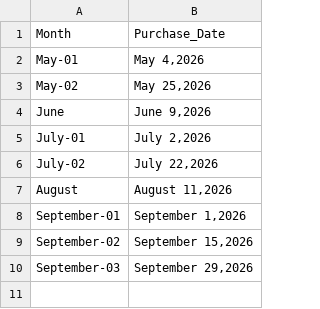
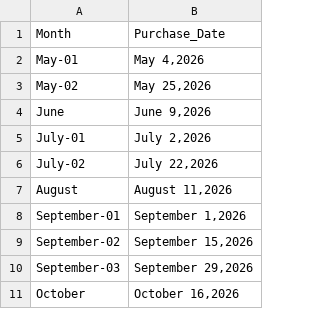
Before and after one commit to colleenxyu/Household_Consumption_Dashboard, a CSV file: Purchase_Date.csv, drawn as a sheet; the diff names each change by its address in the sheet, - before the commit and + after, or states it on an @@ line.

```diff
--- a/Purchase_Date.csv
+++ b/Purchase_Date.csv
+row 11: October | October 16,2026
```
Also changed, not shown: Purchase_Breakdown.csv, 2 other files.
